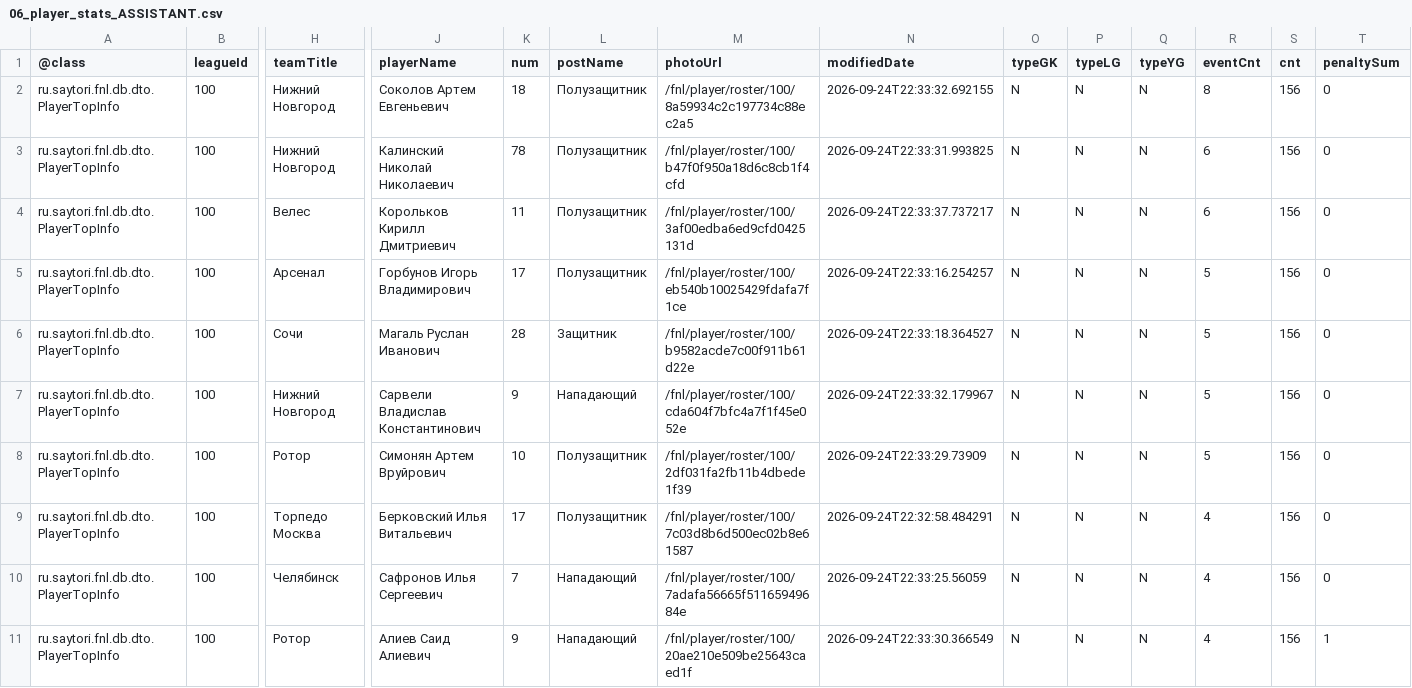
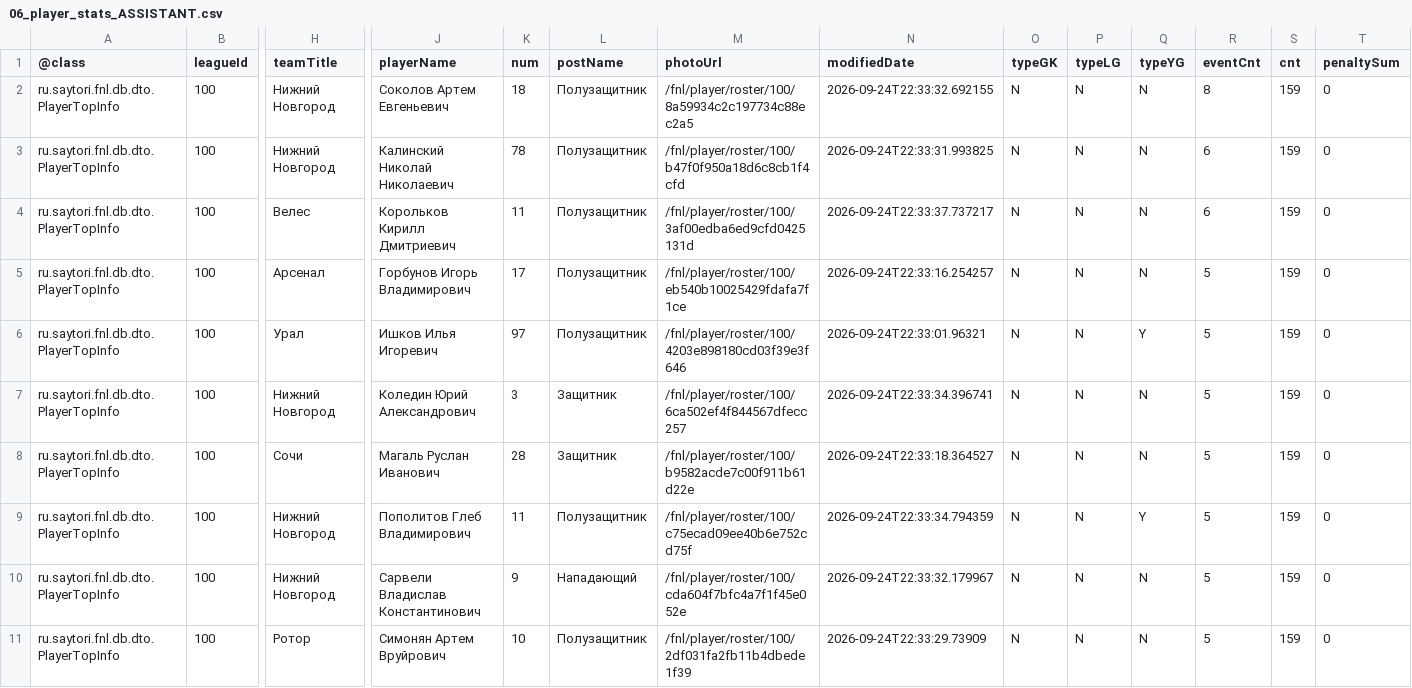
Before and after one commit to topliga1/fnl, a CSV file: data/csv/06_player_stats_ASSISTANT.csv, drawn as a sheet; only a part is shown, gaps mark what is left out; removed rows and columns are numbered as before the commit, all else as after; rows hold the shown columns only; the diff names each change by its address in the sheet, - before the commit and + after, or states it on an @@ line.

```diff
--- a/data/csv/06_player_stats_ASSISTANT.csv
+++ b/data/csv/06_player_stats_ASSISTANT.csv
-S2:S5 (cnt): 156
+S2:S5 (cnt): 159
+row 6: ru.saytori.fnl.db.dto.PlayerTopInfo | 100 | Урал | Ишков Илья Игоревич | 97 | Полузащитник | /fnl/player/roster/100/4203e898180cd03f39e3f646 | 2026-09-24T22:33:01.96321 | N | N | Y | 5 | 159 | 0
+row 7: ru.saytori.fnl.db.dto.PlayerTopInfo | 100 | Нижний Новгород | Коледин Юрий Александрович | 3 | Защитник | /fnl/player/roster/100/6ca502ef4f844567dfecc257 | 2026-09-24T22:33:34.396741 | N | N | N | 5 | 159 | 0
-S8 (cnt): 156
+S8 (cnt): 159
+row 9: ru.saytori.fnl.db.dto.PlayerTopInfo | 100 | Нижний Новгород | Пополитов Глеб Владимирович | 11 | Полузащитник | /fnl/player/roster/100/c75ecad09ee40b6e752cd75f | 2026-09-24T22:33:34.794359 | N | N | Y | 5 | 159 | 0
-S10:S11 (cnt): 156
+S10:S11 (cnt): 159
-row 9: ru.saytori.fnl.db.dto.PlayerTopInfo | 100 | Торпедо Москва | Берковский Илья Витальевич | 17 | Полузащитник | /fnl/player/roster/100/7c03d8b6d500ec02b8e61587 | 2026-09-24T22:32:58.484291 | N | N | N | 4 | 156 | 0
-row 10: ru.saytori.fnl.db.dto.PlayerTopInfo | 100 | Челябинск | Сафронов Илья Сергеевич | 7 | Нападающий | /fnl/player/roster/100/7adafa56665f51165949684e | 2026-09-24T22:33:25.56059 | N | N | N | 4 | 156 | 0
-row 11: ru.saytori.fnl.db.dto.PlayerTopInfo | 100 | Ротор | Алиев Саид Алиевич | 9 | Нападающий | /fnl/player/roster/100/20ae210e509be25643caed1f | 2026-09-24T22:33:30.366549 | N | N | N | 4 | 156 | 1
```
Also changed, not shown: data/csv/01_calendar_full.csv, data/csv/01_slider_matches.csv, 26 other files.
